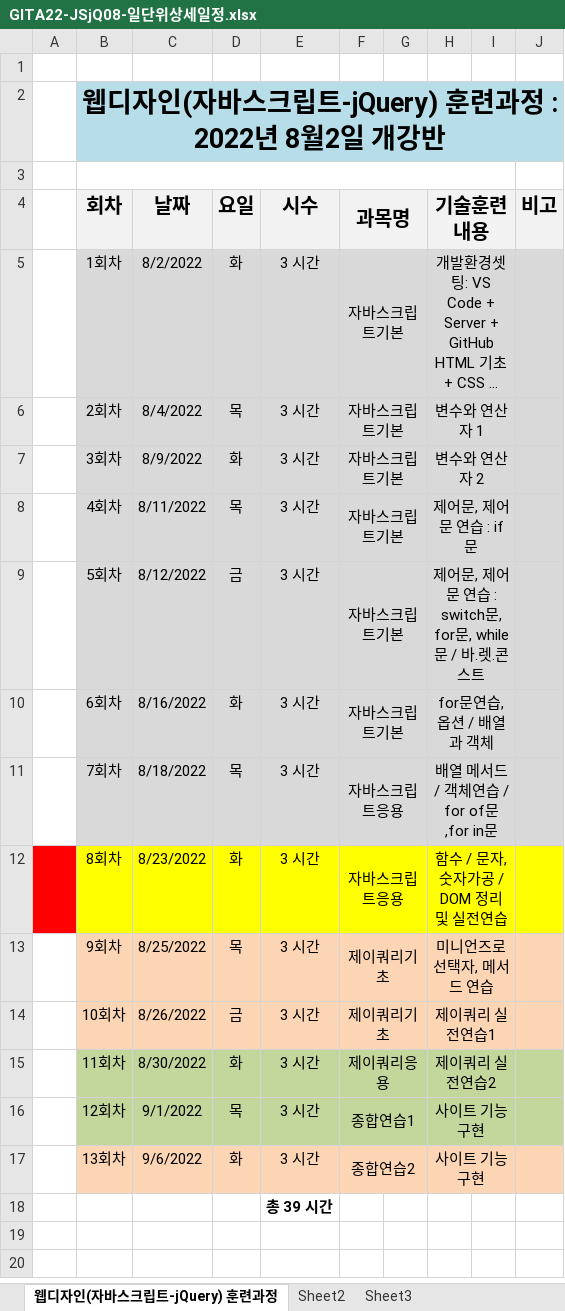
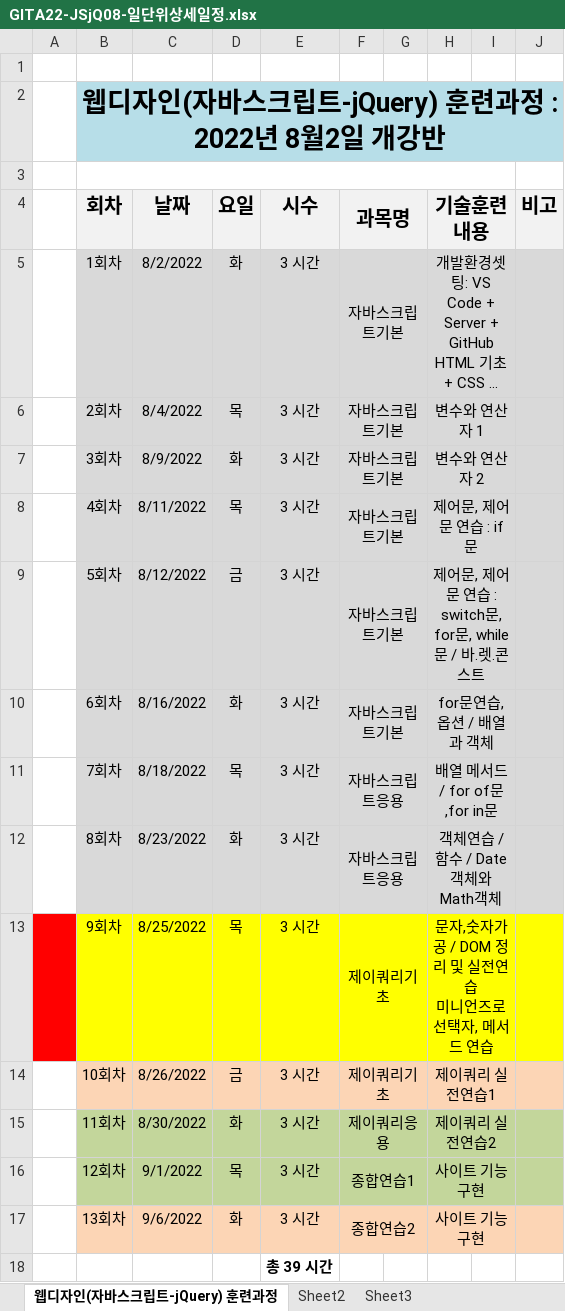
Before and after one commit to tombap8/TOMCO5, an Excel workbook: 000.커리큐럼/GITA22-JSjQ08-일단위상세일정.xlsx, sheet 웹디자인(자바스크립트-jQuery) 훈련과정, drawn as a sheet; long unchanged cells end in …; values as stored, in another font and other column widths than the file's, no borders; ↵ is a line break in a cell; the diff names each change by its address in the sheet, - before the commit and + after, or states it on an @@ line.

Commit message:
ss

```diff
--- a/000.커리큐럼/GITA22-JSjQ08-일단위상세일정.xlsx (sheet 웹디자인(자바스크립트-jQuery) 훈련과정)
+++ b/000.커리큐럼/GITA22-JSjQ08-일단위상세일정.xlsx (sheet 웹디자인(자바스크립트-jQuery) 훈련과정)
-H11 (기술훈련 내용): 배열 메서드 / 객체연습 / for of문,for in문
+H11 (기술훈련 내용): 배열 메서드 / for of문,for in문
-A12 fill: #FF0000
+A12 fill: none
-B12:J12 fill: #FFFF00
+B12:J12 fill: #D9D9D9
-H12 (기술훈련 내용): 함수 / 문자,숫자가공 / DOM 정리 및 실전연습
+H12 (기술훈련 내용): 객체연습 / 함수 / Date객체와 Math객체
-A13 fill: none
+A13 fill: #FF0000
-B13:J13 fill: #FCD5B5
+B13:J13 fill: #FFFF00
-H13 (기술훈련 내용): 미니언즈로 선택자, 메서드 연습
+H13 (기술훈련 내용): 문자,숫자가공 / DOM 정리 및 실전연습 ↵ 미니언즈로 선택자, 메서드 연습
```
